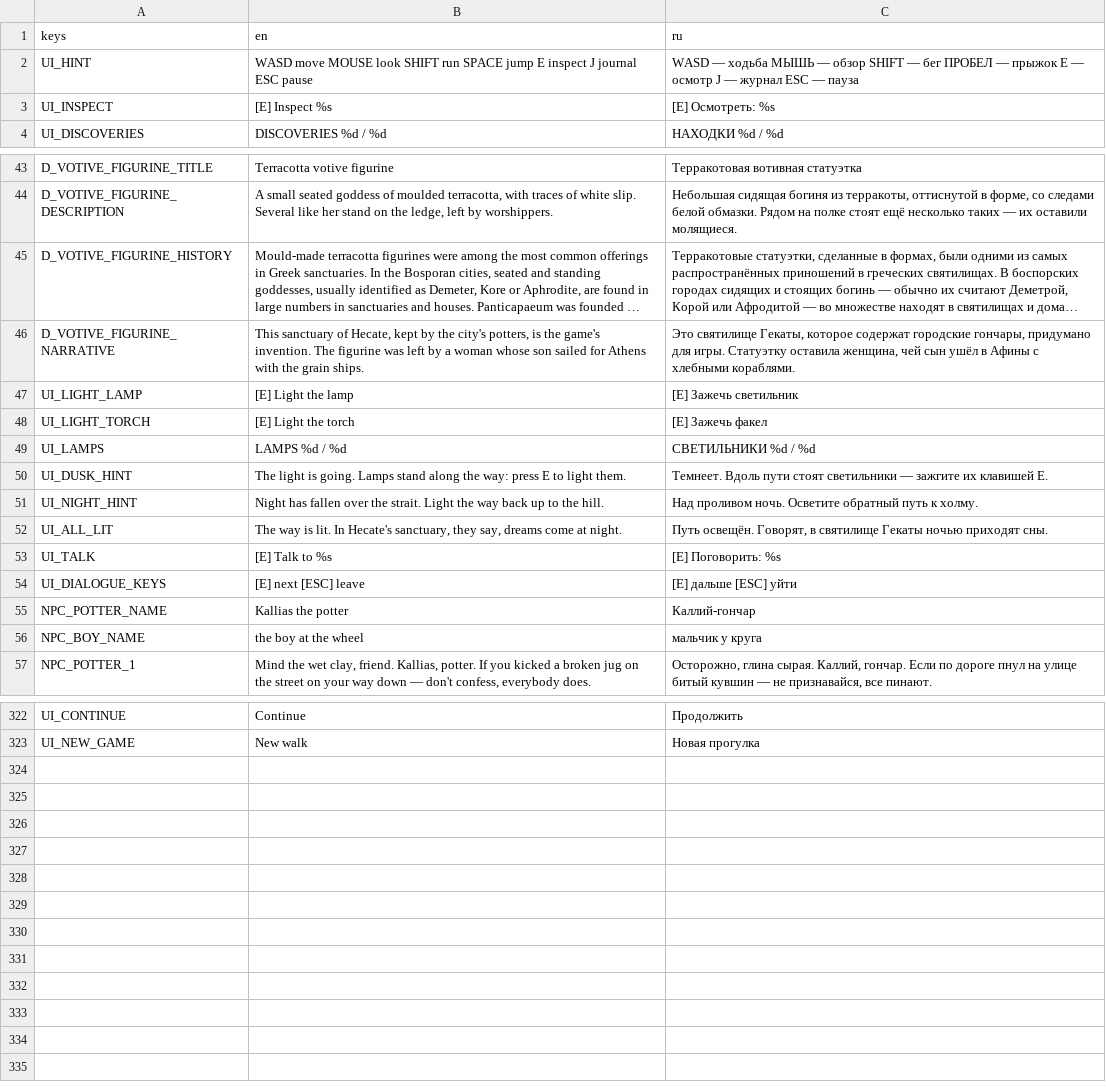
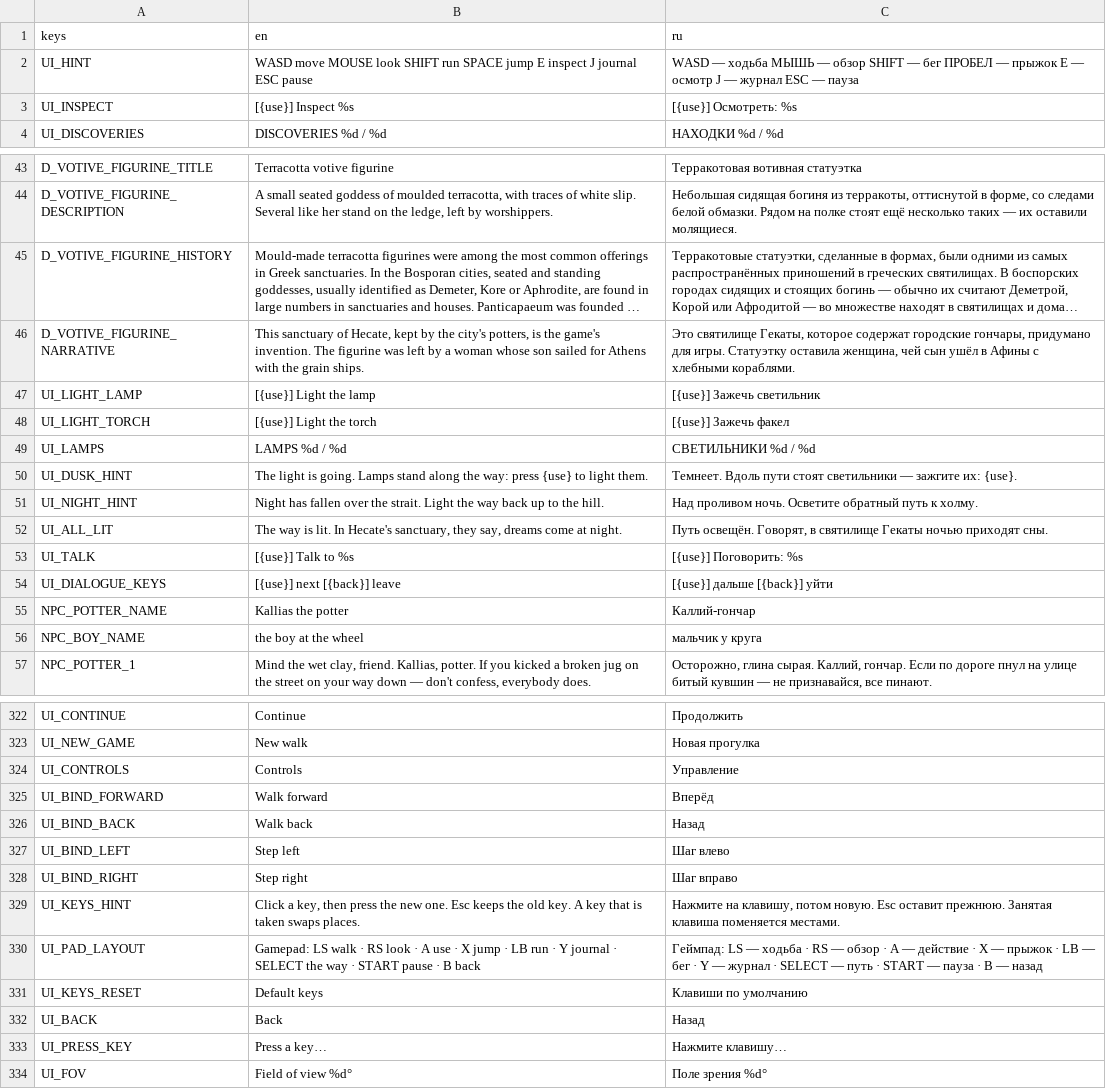
Before and after one commit to stadytady/metridat-game, a CSV file: data/i18n/strings.csv, drawn as a sheet; only a part is shown, gaps mark what is left out; long unchanged cells end in …; the diff covers the shown part only; the diff names each change by its address in the sheet, - before the commit and + after, or states it on an @@ line.

```diff
--- a/data/i18n/strings.csv
+++ b/data/i18n/strings.csv
-B3 (en): [E] Inspect %s
+B3 (en): [{use}] Inspect %s
-C3 (ru): [E] Осмотреть: %s
+C3 (ru): [{use}] Осмотреть: %s
-B47 (en): [E] Light the lamp
+B47 (en): [{use}] Light the lamp
-C47 (ru): [E] Зажечь светильник
+C47 (ru): [{use}] Зажечь светильник
-B48 (en): [E] Light the torch
+B48 (en): [{use}] Light the torch
-C48 (ru): [E] Зажечь факел
+C48 (ru): [{use}] Зажечь факел
-B50 (en): …way: press E to light…
+B50 (en): …way: press {use} to light…
-C50 (ru): …— зажгите их клавишей E.
+C50 (ru): …— зажгите их: {use}.
-B53 (en): [E] Talk to %s
+B53 (en): [{use}] Talk to %s
-C53 (ru): [E] Поговорить: %s
+C53 (ru): [{use}] Поговорить: %s
-B54 (en): [E] next [ESC] leave
+B54 (en): [{use}] next [{back}] leave
-C54 (ru): [E] дальше [ESC] уйти
+C54 (ru): [{use}] дальше [{back}] уйти
+row 324: UI_CONTROLS | Controls | Управление
+row 325: UI_BIND_FORWARD | Walk forward | Вперёд
+row 326: UI_BIND_BACK | Walk back | Назад
+row 327: UI_BIND_LEFT | Step left | Шаг влево
+row 328: UI_BIND_RIGHT | Step right | Шаг вправо
+row 329: UI_KEYS_HINT | Click a key, then press the new one. Esc keeps the old key. A key that is taken swaps places. | Нажмите на клавишу, потом новую. Esc оставит прежнюю. Занятая клавиша поменяется местами.
+row 330: UI_PAD_LAYOUT | Gamepad: LS walk · RS look · A use · X jump · LB run · Y journal · SELECT the way · START pause · B back | Геймпад: LS — ходьба · RS — обзор · A — действие · X — прыжок · LB — бег · Y — журнал · SELECT — путь · START — пауза · B — назад
+row 331: UI_KEYS_RESET | Default keys | Клавиши по умолчанию
+row 332: UI_BACK | Back | Назад
+row 333: UI_PRESS_KEY | Press a key… | Нажмите клавишу…
+row 334: UI_FOV | Field of view %d° | Поле зрения %d°
```
Also changed, not shown: 22 edited cells elsewhere in this file, 22 other files.
